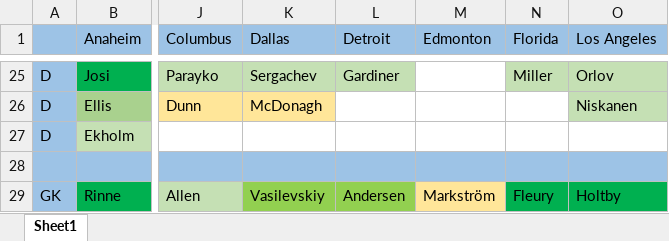
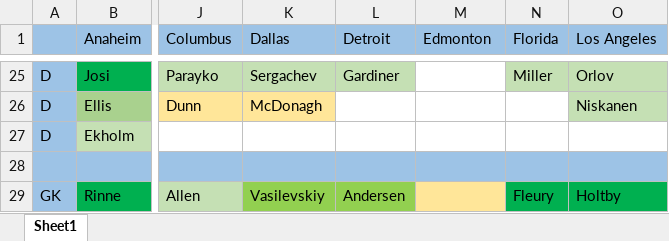
Before and after one commit to backmanification/birdroadscup, an Excel workbook: 2018/static/games/R1/G2/NHLFantasyDraft201819.xlsx, sheet Sheet1, drawn as a sheet; only a part is shown, gaps mark what is left out; values as stored, in another font and other column widths than the file's, no borders; the diff names each change by its address in the sheet, - before the commit and + after, or states it on an @@ line.

```diff
--- a/2018/static/games/R1/G2/NHLFantasyDraft201819.xlsx (sheet Sheet1)
+++ b/2018/static/games/R1/G2/NHLFantasyDraft201819.xlsx (sheet Sheet1)
-M29 (Edmonton): Markström
+M29 (Edmonton): (empty)
```
Also changed, not shown: 2 other files.
